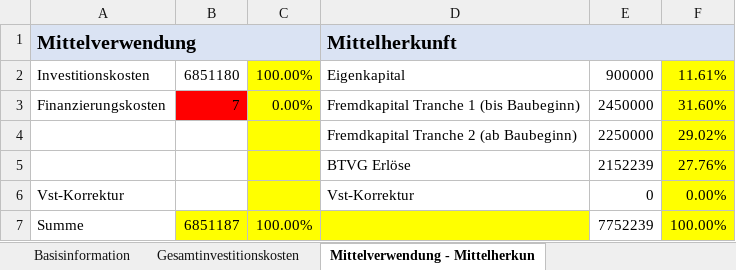
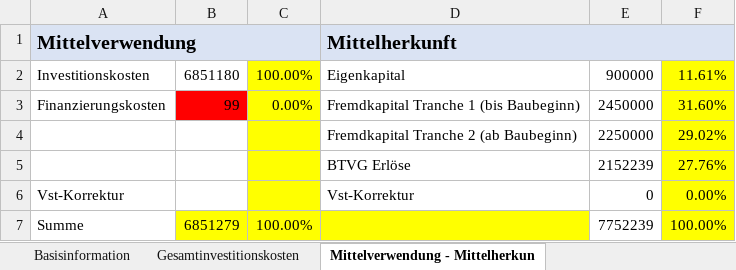
Before and after one commit to wi21b085/FinancingTool, an Excel workbook: src/main/resources/com/example/financingtool/SEPJ-Rechnungen.xlsx, sheet Mittelverwendung - Mittelherkun, drawn as a sheet; values as stored, in another font and other column widths than the file's, no borders; the diff names each change by its address in the sheet, - before the commit and + after, or states it on an @@ line.

```diff
--- a/src/main/resources/com/example/financingtool/SEPJ-Rechnungen.xlsx (sheet Mittelverwendung - Mittelherkun)
+++ b/src/main/resources/com/example/financingtool/SEPJ-Rechnungen.xlsx (sheet Mittelverwendung - Mittelherkun)
-B3: 7
+B3: 99
-B7: 6851187
+B7: 6851279
```
Also changed, not shown: sheet Gesamtinvestitionskosten.
